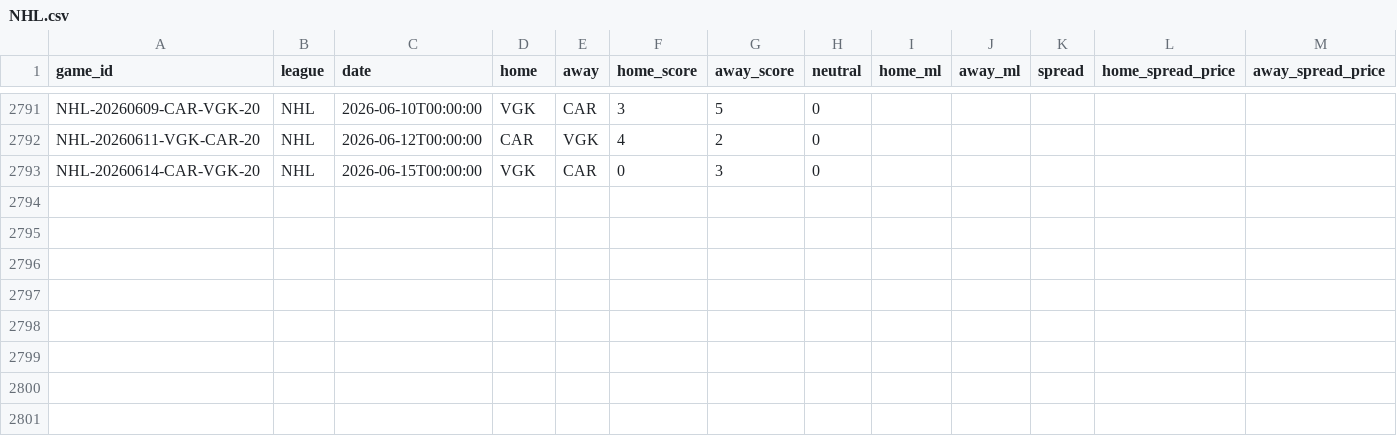
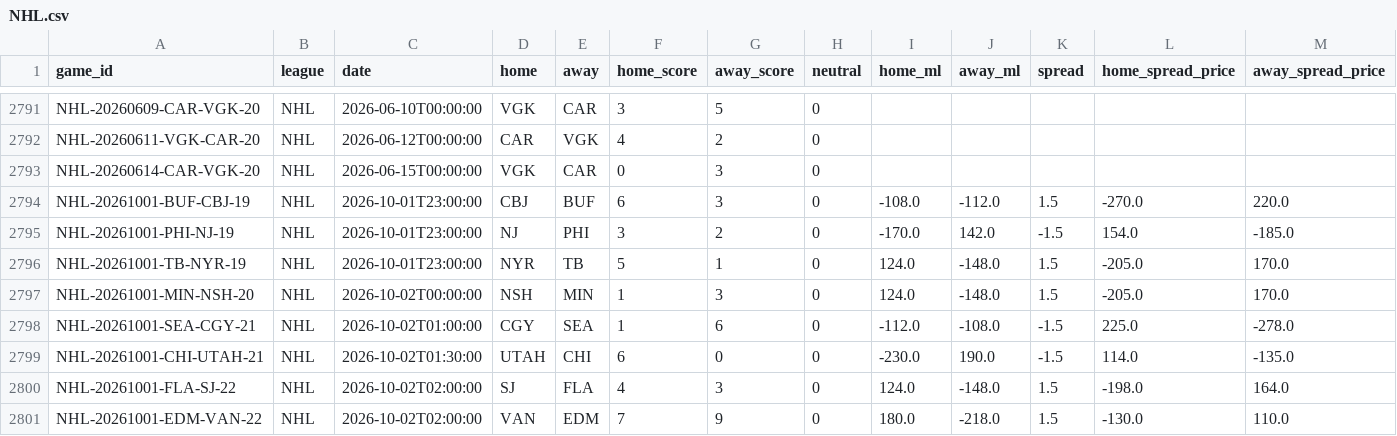
Before and after one commit to ElRico64/AlgoTradingBot, a CSV file: data/history/NHL.csv, drawn as a sheet; only a part is shown, gaps mark what is left out; rows hold the shown columns only; the diff names each change by its address in the sheet, - before the commit and + after, or states it on an @@ line.

```diff
--- a/data/history/NHL.csv
+++ b/data/history/NHL.csv
+row 2794: NHL-20261001-BUF-CBJ-19 | NHL | 2026-10-01T23:00:00 | CBJ | BUF | 6 | 3 | 0 | -108.0 | -112.0 | 1.5 | -270.0 | 220.0
+row 2795: NHL-20261001-PHI-NJ-19 | NHL | 2026-10-01T23:00:00 | NJ | PHI | 3 | 2 | 0 | -170.0 | 142.0 | -1.5 | 154.0 | -185.0
+row 2796: NHL-20261001-TB-NYR-19 | NHL | 2026-10-01T23:00:00 | NYR | TB | 5 | 1 | 0 | 124.0 | -148.0 | 1.5 | -205.0 | 170.0
+row 2797: NHL-20261001-MIN-NSH-20 | NHL | 2026-10-02T00:00:00 | NSH | MIN | 1 | 3 | 0 | 124.0 | -148.0 | 1.5 | -205.0 | 170.0
+row 2798: NHL-20261001-SEA-CGY-21 | NHL | 2026-10-02T01:00:00 | CGY | SEA | 1 | 6 | 0 | -112.0 | -108.0 | -1.5 | 225.0 | -278.0
+row 2799: NHL-20261001-CHI-UTAH-21 | NHL | 2026-10-02T01:30:00 | UTAH | CHI | 6 | 0 | 0 | -230.0 | 190.0 | -1.5 | 114.0 | -135.0
+row 2800: NHL-20261001-FLA-SJ-22 | NHL | 2026-10-02T02:00:00 | SJ | FLA | 4 | 3 | 0 | 124.0 | -148.0 | 1.5 | -198.0 | 164.0
+row 2801: NHL-20261001-EDM-VAN-22 | NHL | 2026-10-02T02:00:00 | VAN | EDM | 7 | 9 | 0 | 180.0 | -218.0 | 1.5 | -130.0 | 110.0
```
Also changed, not shown: data/history/MLB.csv, data/history/NFL.csv, 2 other files.
